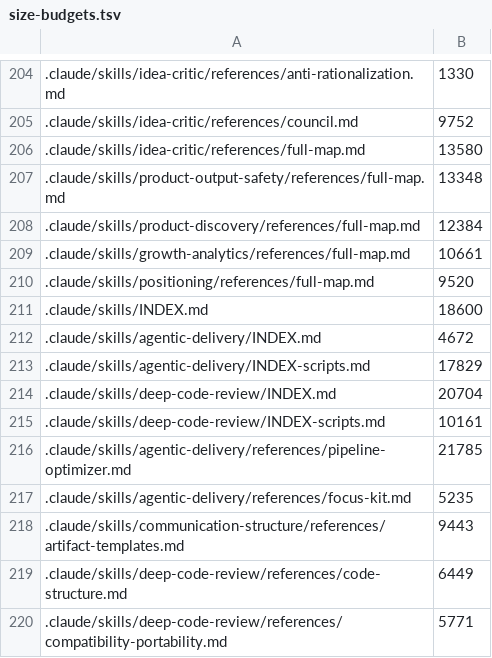
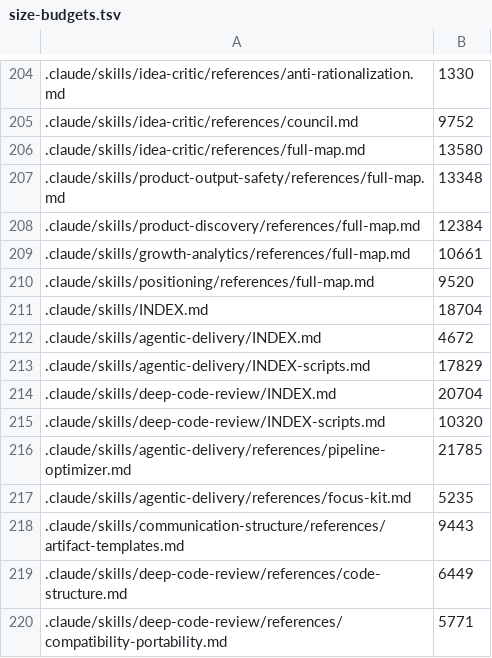
Before and after one commit to protocol/perun, a TSV file: scripts/size-budgets.tsv, drawn as a sheet; only a part is shown, gaps mark what is left out; the diff names each change by its address in the sheet, - before the commit and + after, or states it on an @@ line.

```diff
--- a/scripts/size-budgets.tsv
+++ b/scripts/size-budgets.tsv
-B211: 18600
+B211: 18704
-B215: 10161
+B215: 10320
```
Also changed, not shown: 23 other files.
